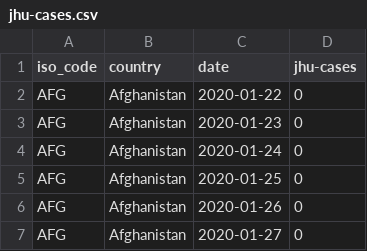
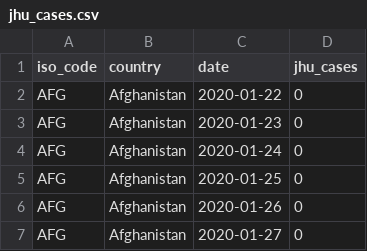
Before and after one commit to sdsna/lancet-covid-19-database, a CSV file: data/indicators/jhu_cases.csv (was data/indicators/jhu-cases.csv), drawn as a sheet; only a part is shown.

```diff
--- a/data/indicators/jhu-cases.csv
+++ b/data/indicators/jhu_cases.csv
@@ -1,2 +1,2 @@
-iso_code,country,date,jhu-cases
+iso_code,country,date,jhu_cases
 AFG,Afghanistan,2020-01-22,0
```
Also changed, not shown: data/codebook.csv, data/indicators/jhu_deaths.csv, 35 other files.
